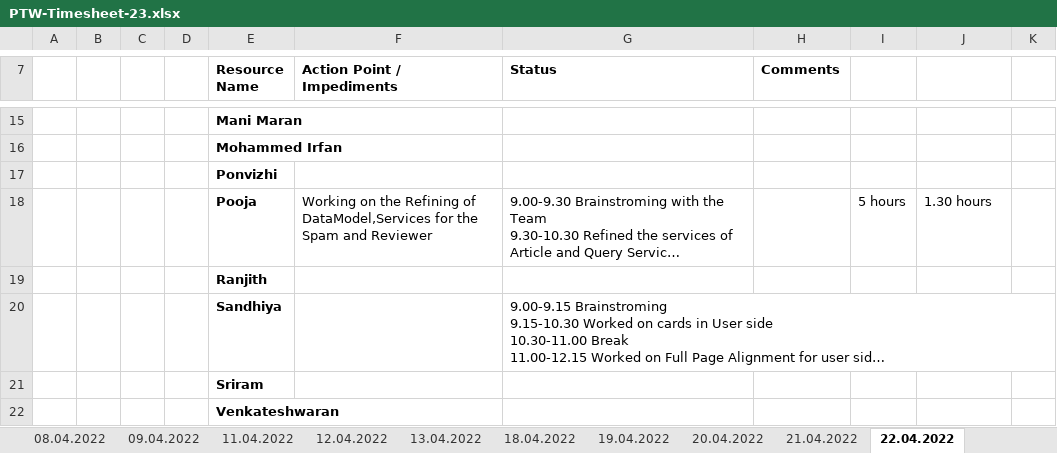
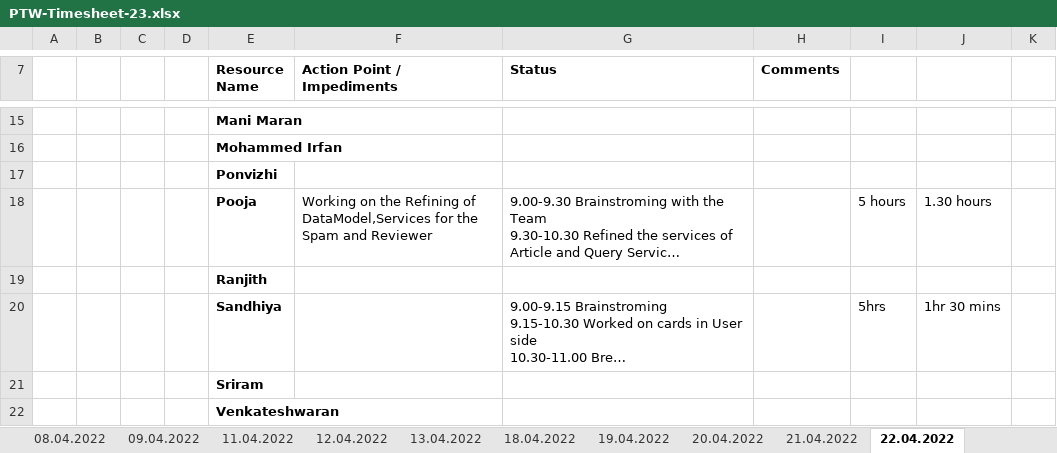
Before and after one commit to arvi9/ASPNet-WebAPI-Anngular-Project, an Excel workbook: Aurora/Process/PTW-Timesheet-23.xlsx, sheet 22.04.2022, drawn as a sheet; only a part is shown, gaps mark what is left out; long unchanged cells end in …; values as stored, in another font and other column widths than the file's, no borders; the diff names each change by its address in the sheet, - before the commit and + after, or states it on an @@ line.

Commit message:
updated timesheet

```diff
--- a/Aurora/Process/PTW-Timesheet-23.xlsx (sheet 22.04.2022)
+++ b/Aurora/Process/PTW-Timesheet-23.xlsx (sheet 22.04.2022)
-I20: (empty)
+I20: 5hrs
-J20: (empty)
+J20: 1hr 30 mins
```
Also changed, not shown: 1 other file.
